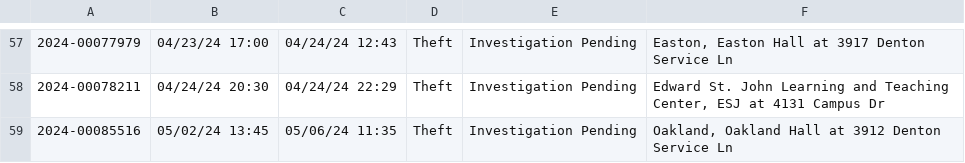
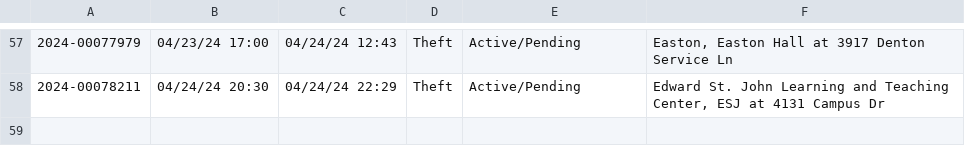
Before and after one commit to rachelmarconi/na-gov-upgrade, a CSV file: data/updated-activities.csv, drawn as a sheet; only a part is shown, gaps mark what is left out; the diff covers the shown part only.

```diff
--- a/data/updated-activities.csv
+++ b/data/updated-activities.csv
@@ -57,3 +57,2 @@
-2024-00077979,04/23/24 17:00,04/24/24 12:43,Theft,Investigation Pending,"Easton, Easton Hall at 3917  Denton Service  Ln"
-2024-00078211,04/24/24 20:30,04/24/24 22:29,Theft,Investigation Pending,"Edward St. John Learning and Teaching Center, ESJ at 4131  Campus  Dr"
-2024-00085516,05/02/24 13:45,05/06/24 11:35,Theft,Investigation Pending,"Oakland, Oakland Hall at 3912  Denton Service  Ln"
+2024-00077979,04/23/24 17:00,04/24/24 12:43,Theft,Active/Pending,"Easton, Easton Hall at 3917  Denton Service  Ln"
+2024-00078211,04/24/24 20:30,04/24/24 22:29,Theft,Active/Pending,"Edward St. John Learning and Teaching Center, ESJ at 4131  Campus  Dr"
```
Also changed, not shown: 56 edited cells elsewhere in this file, 2 other files.
